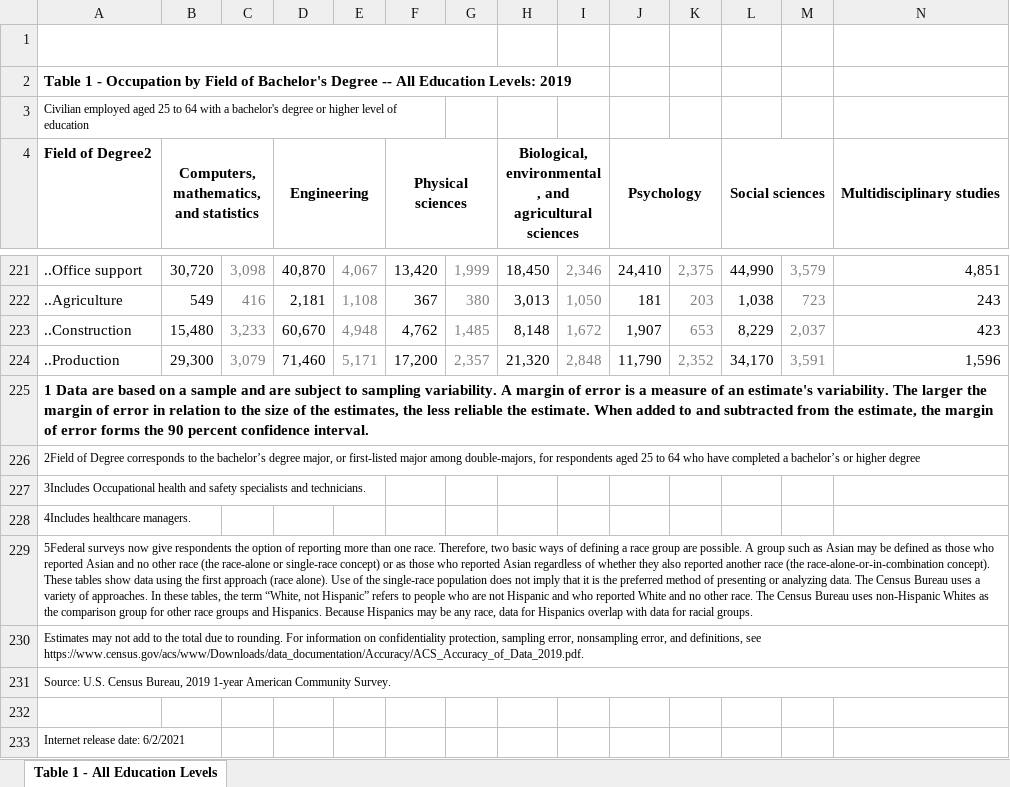
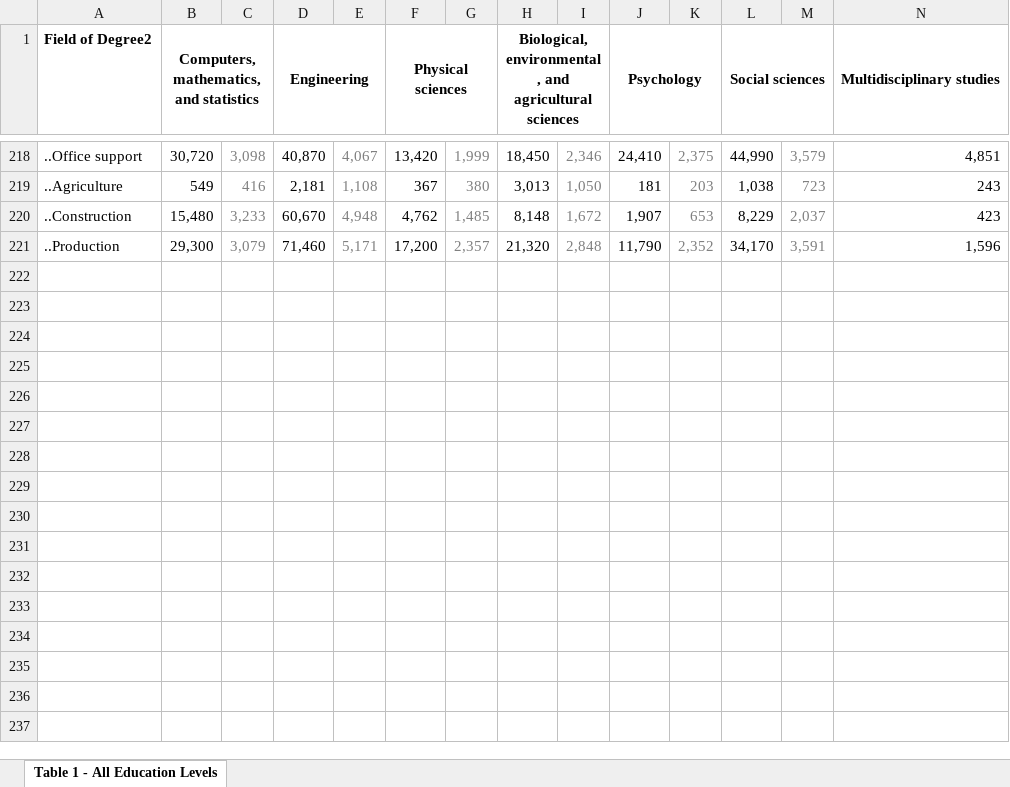
Before and after one commit to 21AQN01/JobProjection, an Excel workbook: raw_data/bachelors_and_higher.xlsx, sheet Table 1 - All Education Levels, drawn as a sheet; only a part is shown, gaps mark what is left out; values as stored, in another font and other column widths than the file's, no borders; rows hold the shown columns only; the diff names each change by its address in the sheet, - before the commit and + after, or states it on an @@ line.

```diff
--- a/raw_data/bachelors_and_higher.xlsx (sheet Table 1 - All Education Levels)
+++ b/raw_data/bachelors_and_higher.xlsx (sheet Table 1 - All Education Levels)
-row 1: Table with row headers in column A, and column headers in rows 7 through 203. Leading dots indicate subparts.
-row 2: Table 1 - Occupation by Field of Bachelor's Degree -- All Education Levels: 2019
-row 3: Civilian employed aged 25 to 64 with a bachelor's degree or higher level of education
-row 225: 1 Data are based on a sample and are subject to sampling variability. A margin of error is a measure of an estimate's variability. The larger the margin of error in relation to the size of the estimates, the less reliable the estimate. When added to and subtracted from the estimate, the margin of error forms the 90 percent confidence interval.
-row 226: 2Field of Degree corresponds to the bachelor’s degree major, or first-listed major among double-majors, for respondents aged 25 to 64 who have completed a bachelor’s or higher degree
-row 227: 3Includes Occupational health and safety specialists and technicians.
-row 228: 4Includes healthcare managers.
-row 229: 5Federal surveys now give respondents the option of reporting more than one race. Therefore, two basic ways of defining a race group are possible. A group such as Asian may be defined as those who reported Asian and no other race (the race-alone or single-race concept) or as those who reported Asian regardless of whether they also reported another race (the race-alone-or-in-combination concept). These tables show data using the first approach (race alone). Use of the single-race population does not imply that it is the preferred method of presenting or analyzing data. The Census Bureau uses a variety of approaches. In these tables, the term “White, not Hispanic” refers to people who are not Hispanic and who reported White and no other race. The Census Bureau uses non-Hispanic Whites as the comparison group for other race groups and Hispanics. Because Hispanics may be any race, data for Hispanics overlap with data for racial groups.
-row 230: Estimates may not add to the total due to rounding. For information on confidentiality protection, sampling error, nonsampling error, and definitions, see https://www.census.gov/acs/www/Downloads/data_documentation/Accuracy/ACS_Accuracy_of_Data_2019.pdf.
-row 231: Source: U.S. Census Bureau, 2019 1-year American Community Survey.
-row 232: (empty)
-row 233: Internet release date: 6/2/2021
```
Also changed, not shown: raw_data/employPerDeg.xlsx, raw_data/graddeg.xlsx, 7 other files.
